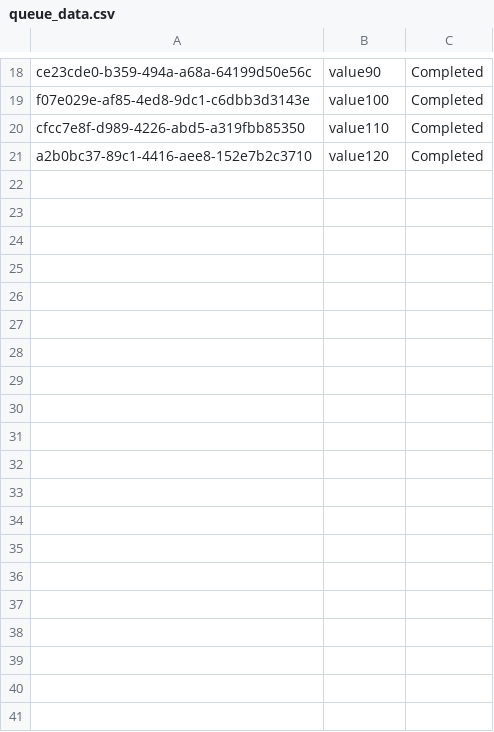
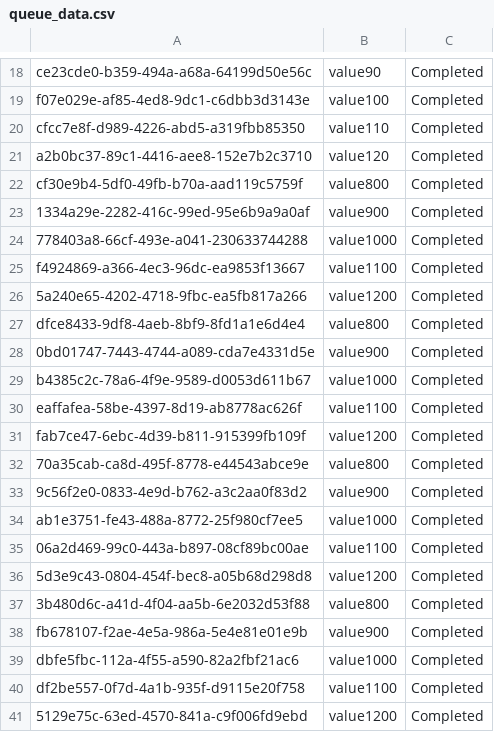
Before and after one commit to ctovarb/MISO---Proyecto-1---Experimento-2, a CSV file: queue_data.csv, drawn as a sheet; only a part is shown, gaps mark what is left out; the diff covers the shown part only.

```diff
--- a/queue_data.csv
+++ b/queue_data.csv
@@ -21 +21,21 @@ cfcc7e8f-d989-4226-abd5-a319fbb85350,value110,Completed
 a2b0bc37-89c1-4416-aee8-152e7b2c3710,value120,Completed
+cf30e9b4-5df0-49fb-b70a-aad119c5759f,value800,Completed
+1334a29e-2282-416c-99ed-95e6b9a9a0af,value900,Completed
+778403a8-66cf-493e-a041-230633744288,value1000,Completed
+f4924869-a366-4ec3-96dc-ea9853f13667,value1100,Completed
+5a240e65-4202-4718-9fbc-ea5fb817a266,value1200,Completed
+dfce8433-9df8-4aeb-8bf9-8fd1a1e6d4e4,value800,Completed
+0bd01747-7443-4744-a089-cda7e4331d5e,value900,Completed
+b4385c2c-78a6-4f9e-9589-d0053d611b67,value1000,Completed
+eaffafea-58be-4397-8d19-ab8778ac626f,value1100,Completed
+fab7ce47-6ebc-4d39-b811-915399fb109f,value1200,Completed
+70a35cab-ca8d-495f-8778-e44543abce9e,value800,Completed
+9c56f2e0-0833-4e9d-b762-a3c2aa0f83d2,value900,Completed
+ab1e3751-fe43-488a-8772-25f980cf7ee5,value1000,Completed
+06a2d469-99c0-443a-b897-08cf89bc00ae,value1100,Completed
+5d3e9c43-0804-454f-bec8-a05b68d298d8,value1200,Completed
+3b480d6c-a41d-4f04-aa5b-6e2032d53f88,value800,Completed
+fb678107-f2ae-4e5a-986a-5e4e81e01e9b,value900,Completed
+dbfe5fbc-112a-4f55-a590-82a2fbf21ac6,value1000,Completed
+df2be557-0f7d-4a1b-935f-d9115e20f758,value1100,Completed
+5129e75c-63ed-4570-841a-c9f006fd9ebd,value1200,Completed
```
Also changed, not shown: 28 added rows elsewhere in this file, Processed_Files.csv, 4 other files.
